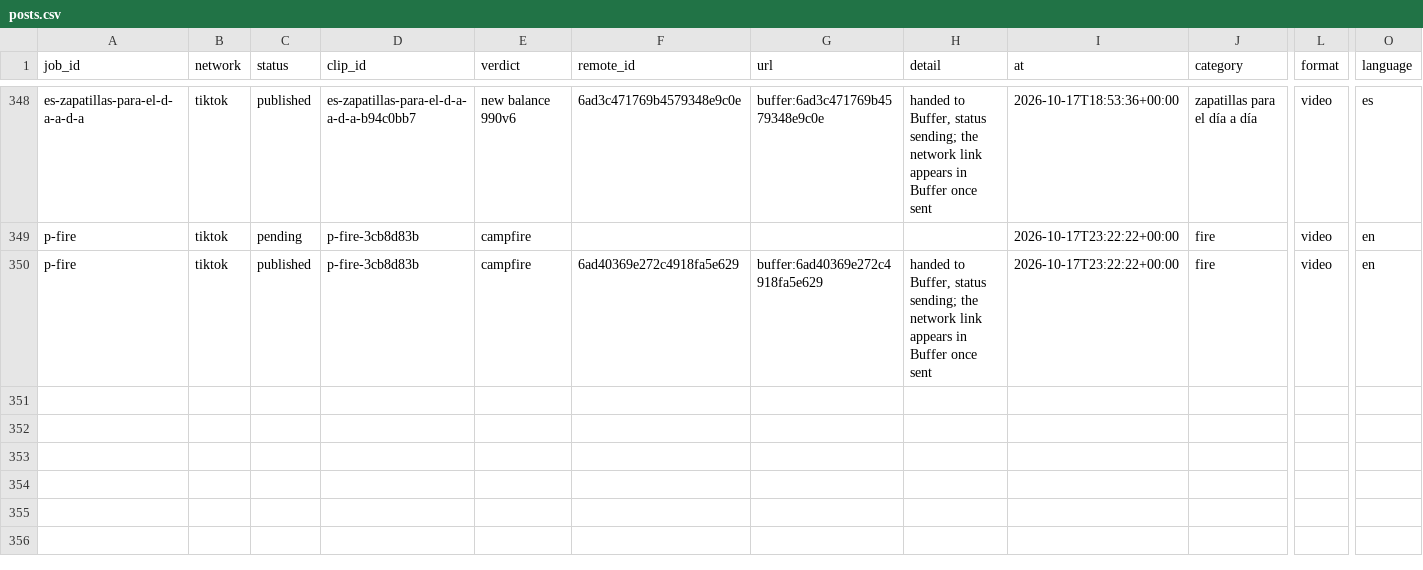
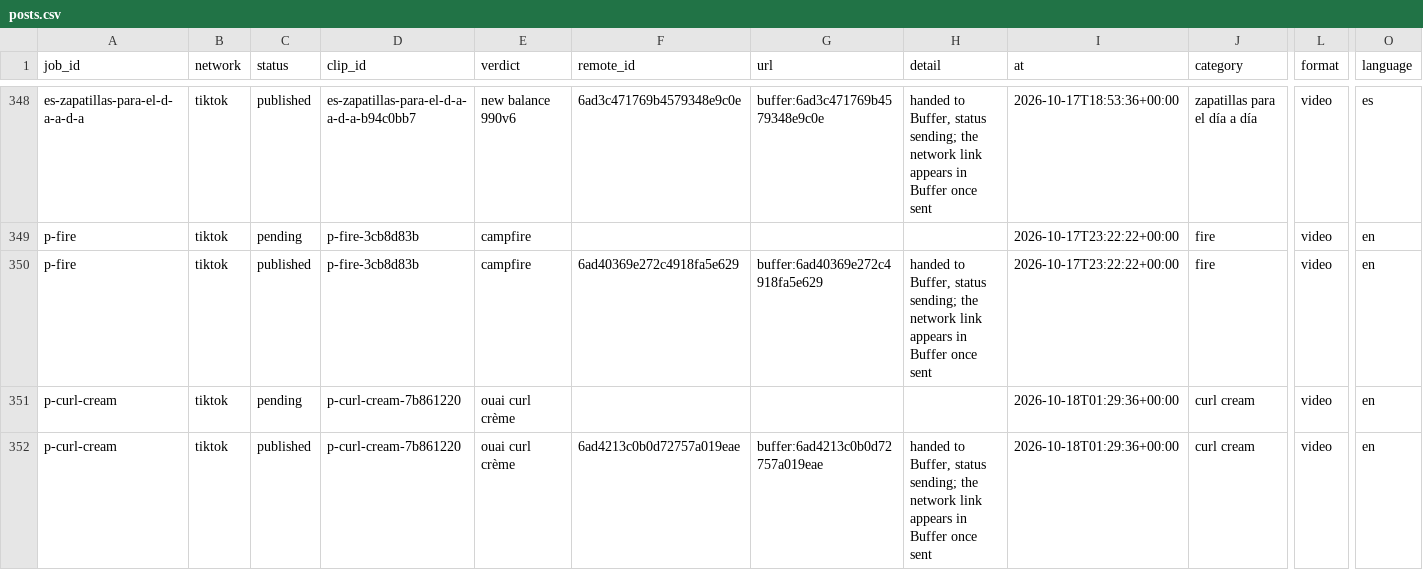
Before and after one commit to everfields/antisearch-automation, a CSV file: posts.csv, drawn as a sheet; only a part is shown, gaps mark what is left out; rows hold the shown columns only; the diff names each change by its address in the sheet, - before the commit and + after, or states it on an @@ line.

```diff
--- a/posts.csv
+++ b/posts.csv
+row 351: p-curl-cream | tiktok | pending | p-curl-cream-7b861220 | ouai curl crème |  |  |  | 2026-10-18T01:29:36+00:00 | curl cream | video | en
+row 352: p-curl-cream | tiktok | published | p-curl-cream-7b861220 | ouai curl crème | 6ad4213c0b0d72757a019eae | buffer:6ad4213c0b0d72757a019eae | handed to Buffer, status sending; the network link appears in Buffer once sent | 2026-10-18T01:29:36+00:00 | curl cream | video | en
```
Also changed, not shown: verdicts.csv, 1 other file.
